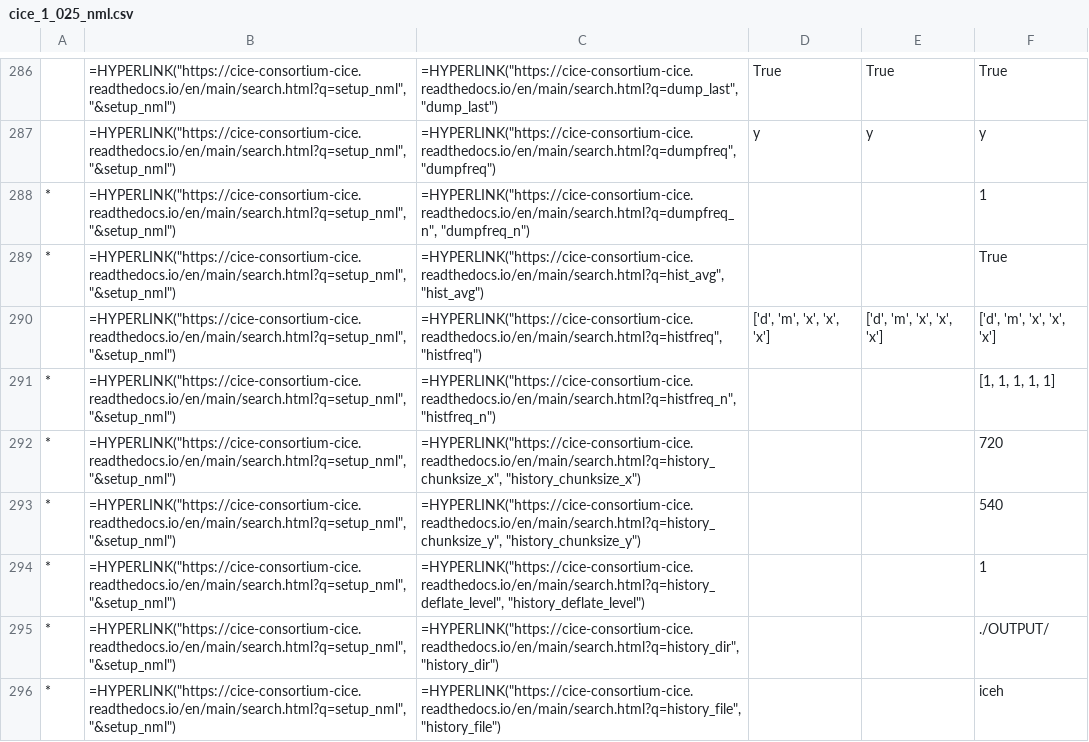
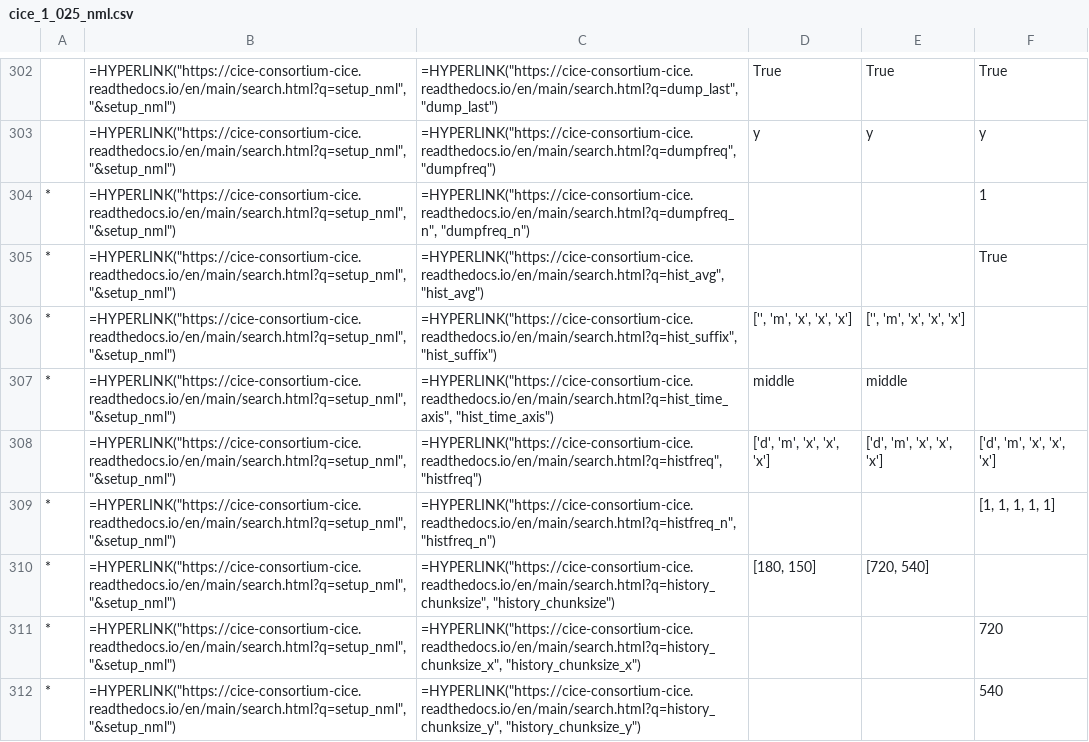
Before and after one commit to COSIMA/access-om3-doc, a CSV file: tables/ice_in/cice_1_025_nml.csv, drawn as a sheet; only a part is shown, gaps mark what is left out; the shorter side is filled out with more unchanged rows; the diff covers the shown part only; the diff names each change by its address in the sheet, - before the commit and + after, or states it on an @@ line.

```diff
--- a/tables/ice_in/cice_1_025_nml.csv
+++ b/tables/ice_in/cice_1_025_nml.csv
+row 306: * | =HYPERLINK("https://cice-consortium-cice.readthedocs.io/en/main/search.html?q=setup_nml", "&setup_nml") | =HYPERLINK("https://cice-consortium-cice.readthedocs.io/en/main/search.html?q=hist_suffix", "hist_suffix") | ['', 'm', 'x', 'x', 'x'] | ['', 'm', 'x', 'x', 'x']
+row 307: * | =HYPERLINK("https://cice-consortium-cice.readthedocs.io/en/main/search.html?q=setup_nml", "&setup_nml") | =HYPERLINK("https://cice-consortium-cice.readthedocs.io/en/main/search.html?q=hist_time_axis", "hist_time_axis") | middle | middle
+row 310: * | =HYPERLINK("https://cice-consortium-cice.readthedocs.io/en/main/search.html?q=setup_nml", "&setup_nml") | =HYPERLINK("https://cice-consortium-cice.readthedocs.io/en/main/search.html?q=history_chunksize", "history_chunksize") | [180, 150] | [720, 540]
```
Also changed, not shown: 20 added rows, 2 removed rows and 33 edited cells elsewhere in this file, tables/MOM_input/MOM6-CICE6_MOM6-CICE6-WW3_nml_diff.csv, tables/MOM_input/MOM6-CICE6_nml_diff.csv, 40 other files.
